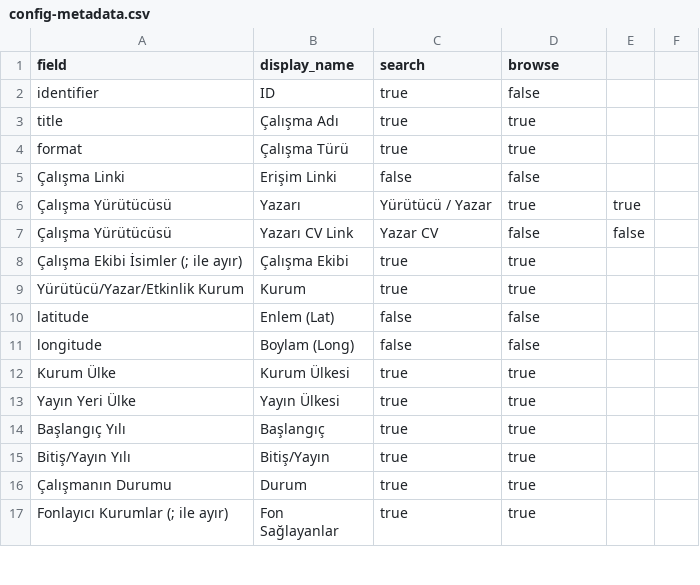
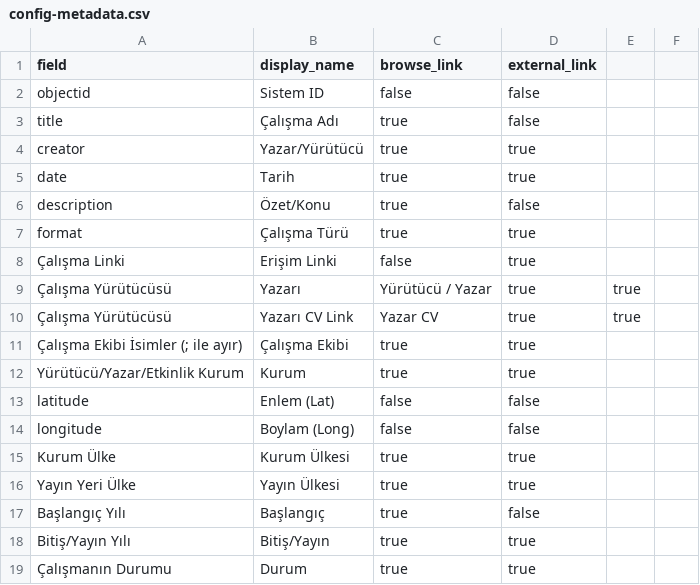
Before and after one commit to yunusugur/turkey-dh-atlas, a CSV file: _data/config-metadata.csv, drawn as a sheet; only a part is shown; the shorter side is filled out with more unchanged rows.

Commit message:
Update config-metadata.csv

```diff
--- a/_data/config-metadata.csv
+++ b/_data/config-metadata.csv
@@ -1,8 +1,11 @@
-field,display_name,search,browse
-identifier,ID,true,false
-title,Çalışma Adı,true,true
+field,display_name,browse_link,external_link
+objectid,Sistem ID,false,false
+title,Çalışma Adı,true,false
+creator,Yazar/Yürütücü,true,true
+date,Tarih,true,true
+description,Özet/Konu,true,false
 format,Çalışma Türü,true,true
-Çalışma Linki,Erişim Linki,false,false
+Çalışma Linki,Erişim Linki,false,true
 Çalışma Yürütücüsü, Yazarı,Yürütücü / Yazar,true,true
-Çalışma Yürütücüsü, Yazarı CV Link,Yazar CV,false,false
+Çalışma Yürütücüsü, Yazarı CV Link,Yazar CV,true,true
 Çalışma Ekibi İsimler (; ile ayır),Çalışma Ekibi,true,true
@@ -13,3 +16,3 @@ Kurum Ülke,Kurum Ülkesi,true,true
 Yayın Yeri Ülke,Yayın Ülkesi,true,true
-Başlangıç Yılı,Başlangıç,true,true
+Başlangıç Yılı,Başlangıç,true,false
 Bitiş/Yayın Yılı,Bitiş/Yayın,true,true
```
